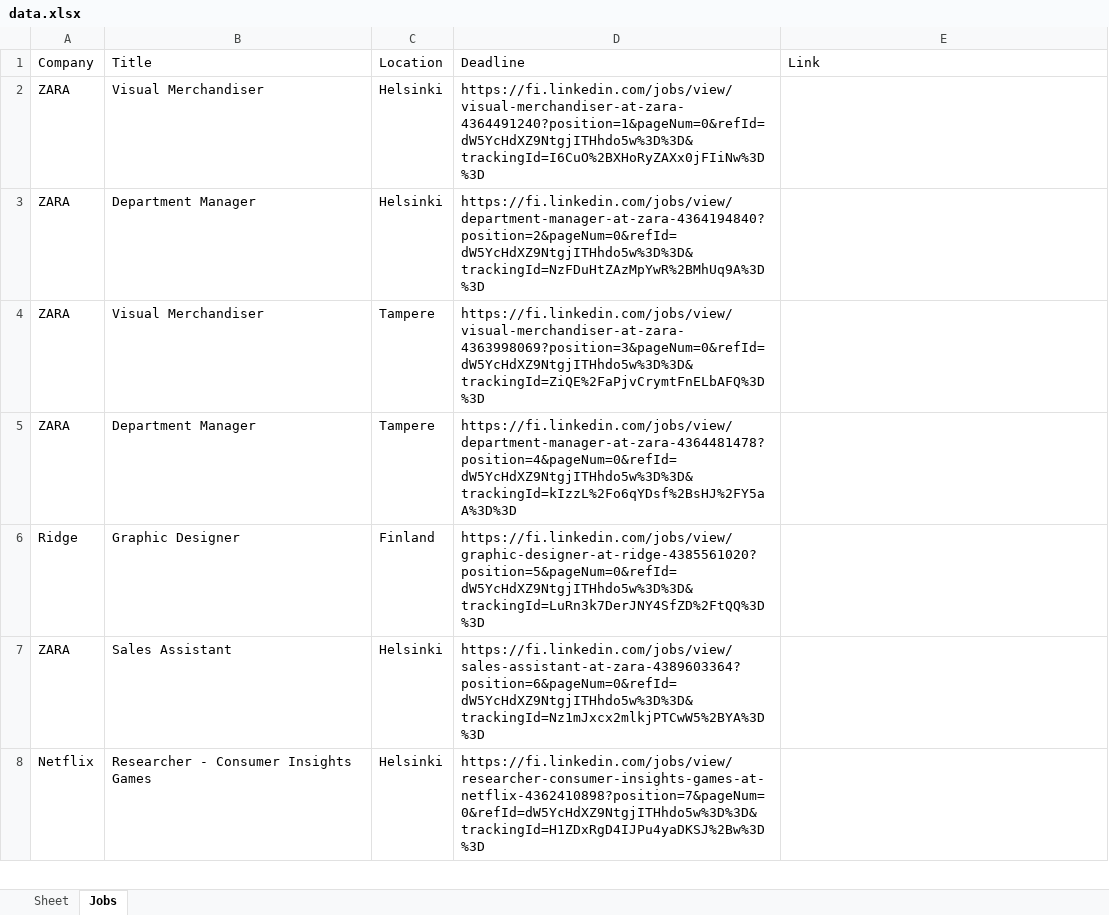
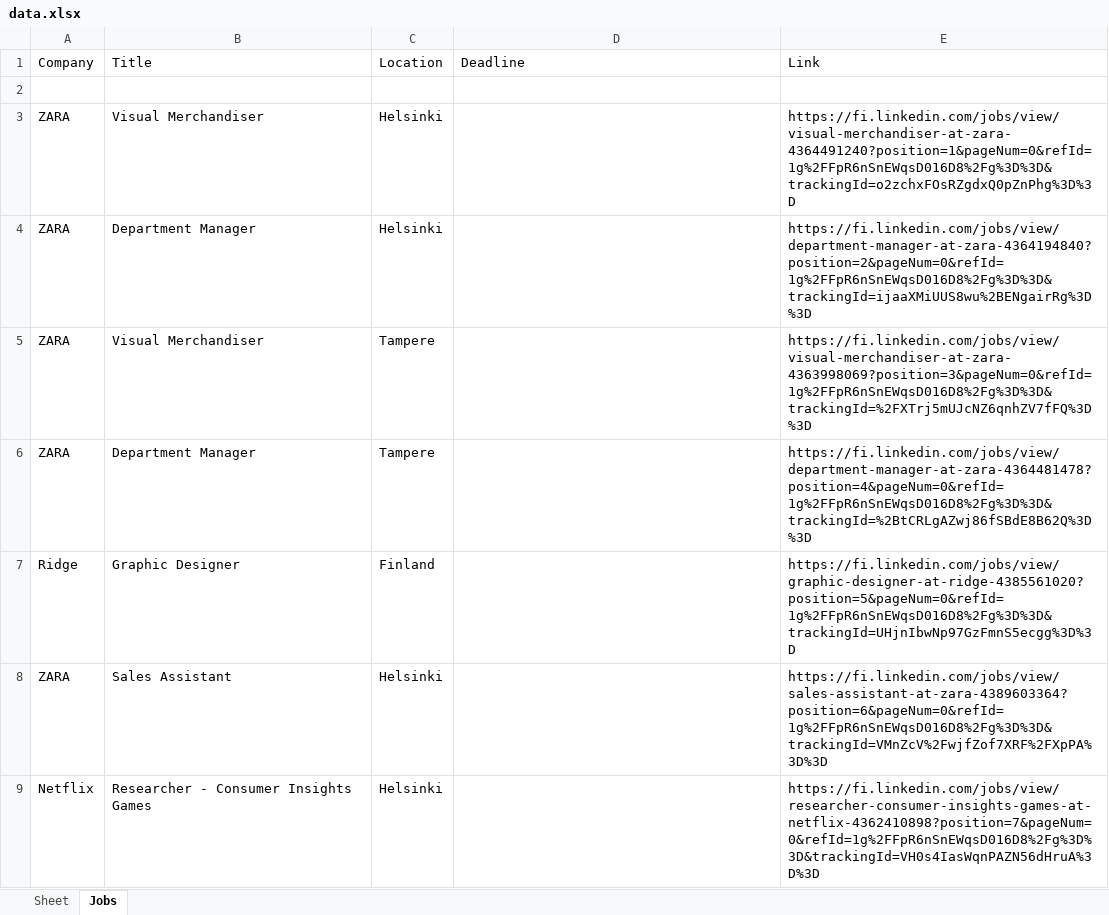
Before and after one commit to Nele112/studentjob-bot, an Excel workbook: data.xlsx, sheet Jobs, drawn as a sheet; only a part is shown; values as stored, in another font and other column widths than the file's, no borders; addresses are those after the commit; the diff covers the shown part only; the diff names each change by its address in the sheet, - before the commit and + after, or states it on an @@ line.

```diff
--- a/data.xlsx (sheet Jobs)
+++ b/data.xlsx (sheet Jobs)
+row 2: (empty)
-D3: https://fi.linkedin.com/jobs/view/visual-merchandiser-at-zara-4364491240?position=1&pageNum=0&refId=dW5YcHdXZ9NtgjITHhdo5w%3D%3D&trackingId=I6CuO%2BXHoRyZAXx0jFIiNw%3D%3D
+D3: (empty)
-E3: (empty)
+E3: https://fi.linkedin.com/jobs/view/visual-merchandiser-at-zara-4364491240?position=1&pageNum=0&refId=1g%2FFpR6nSnEWqsD016D8%2Fg%3D%3D&trackingId=o2zchxFOsRZgdxQ0pZnPhg%3D%3D
-D4: https://fi.linkedin.com/jobs/view/department-manager-at-zara-4364194840?position=2&pageNum=0&refId=dW5YcHdXZ9NtgjITHhdo5w%3D%3D&trackingId=NzFDuHtZAzMpYwR%2BMhUq9A%3D%3D
+D4: (empty)
-E4: (empty)
+E4: https://fi.linkedin.com/jobs/view/department-manager-at-zara-4364194840?position=2&pageNum=0&refId=1g%2FFpR6nSnEWqsD016D8%2Fg%3D%3D&trackingId=ijaaXMiUUS8wu%2BENgairRg%3D%3D
-D5: https://fi.linkedin.com/jobs/view/visual-merchandiser-at-zara-4363998069?position=3&pageNum=0&refId=dW5YcHdXZ9NtgjITHhdo5w%3D%3D&trackingId=ZiQE%2FaPjvCrymtFnELbAFQ%3D%3D
+D5: (empty)
-E5: (empty)
+E5: https://fi.linkedin.com/jobs/view/visual-merchandiser-at-zara-4363998069?position=3&pageNum=0&refId=1g%2FFpR6nSnEWqsD016D8%2Fg%3D%3D&trackingId=%2FXTrj5mUJcNZ6qnhZV7fFQ%3D%3D
-D6: https://fi.linkedin.com/jobs/view/department-manager-at-zara-4364481478?position=4&pageNum=0&refId=dW5YcHdXZ9NtgjITHhdo5w%3D%3D&trackingId=kIzzL%2Fo6qYDsf%2BsHJ%2FY5aA%3D%3D
+D6: (empty)
-E6: (empty)
+E6: https://fi.linkedin.com/jobs/view/department-manager-at-zara-4364481478?position=4&pageNum=0&refId=1g%2FFpR6nSnEWqsD016D8%2Fg%3D%3D&trackingId=%2BtCRLgAZwj86fSBdE8B62Q%3D%3D
-D7: https://fi.linkedin.com/jobs/view/graphic-designer-at-ridge-4385561020?position=5&pageNum=0&refId=dW5YcHdXZ9NtgjITHhdo5w%3D%3D&trackingId=LuRn3k7DerJNY4SfZD%2FtQQ%3D%3D
+D7: (empty)
-E7: (empty)
+E7: https://fi.linkedin.com/jobs/view/graphic-designer-at-ridge-4385561020?position=5&pageNum=0&refId=1g%2FFpR6nSnEWqsD016D8%2Fg%3D%3D&trackingId=UHjnIbwNp97GzFmnS5ecgg%3D%3D
-D8: https://fi.linkedin.com/jobs/view/sales-assistant-at-zara-4389603364?position=6&pageNum=0&refId=dW5YcHdXZ9NtgjITHhdo5w%3D%3D&trackingId=Nz1mJxcx2mlkjPTCwW5%2BYA%3D%3D
+D8: (empty)
-E8: (empty)
+E8: https://fi.linkedin.com/jobs/view/sales-assistant-at-zara-4389603364?position=6&pageNum=0&refId=1g%2FFpR6nSnEWqsD016D8%2Fg%3D%3D&trackingId=VMnZcV%2FwjfZof7XRF%2FXpPA%3D%3D
-D9: https://fi.linkedin.com/jobs/view/researcher-consumer-insights-games-at-netflix-4362410898?position=7&pageNum=0&refId=dW5YcHdXZ9NtgjITHhdo5w%3D%3D&trackingId=H1ZDxRgD4IJPu4yaDKSJ%2Bw%3D%3D
+D9: (empty)
-E9: (empty)
+E9: https://fi.linkedin.com/jobs/view/researcher-consumer-insights-games-at-netflix-4362410898?position=7&pageNum=0&refId=1g%2FFpR6nSnEWqsD016D8%2Fg%3D%3D&trackingId=VH0s4IasWqnPAZN56dHruA%3D%3D
```
Also changed, not shown: other rows of this sheet, 1 other file.
